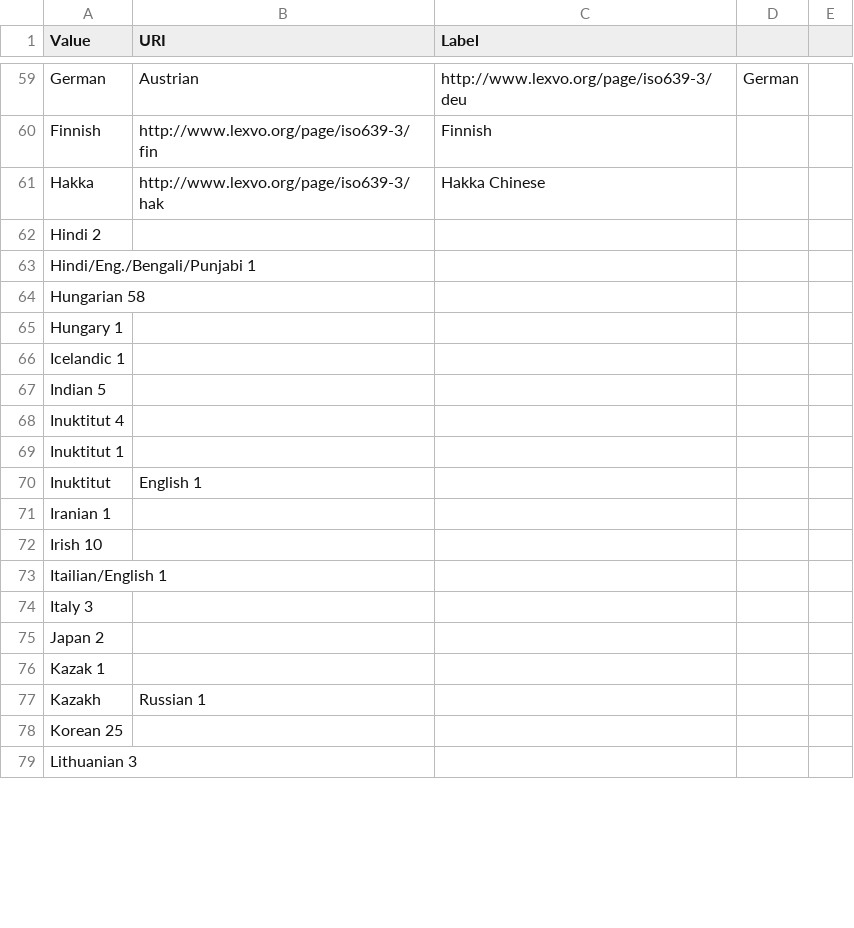
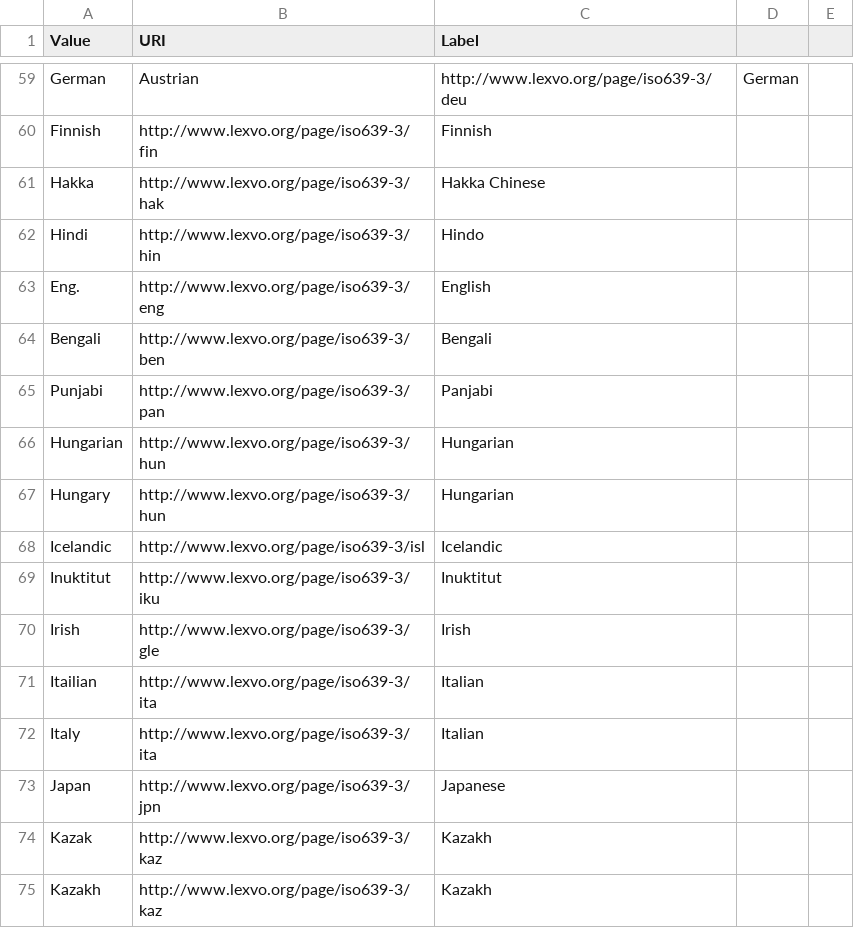
Before and after one commit to HLITS/LD4L_Film_Ontology, a CSV file: concordances/languages.csv, drawn as a sheet; only a part is shown, gaps mark what is left out; the diff covers the shown part only.

Commit message:
Add codes

```diff
--- a/concordances/languages.csv
+++ b/concordances/languages.csv
@@ -61,19 +61,15 @@ Finnish,http://www.lexvo.org/page/iso639-3/fin,Finnish
 Hakka,http://www.lexvo.org/page/iso639-3/hak,Hakka Chinese
-Hindi	2
-Hindi/Eng./Bengali/Punjabi	1
-Hungarian	58
-Hungary	1
-Icelandic	1
-Indian	5
-Inuktitut	4
-Inuktitut 	1
-Inuktitut, English	1
-Iranian	1
-Irish	10
-Itailian/English	1
-Italy	3
-Japan	2
-Kazak 	1
-Kazakh, Russian	1
-Korean	25
-Lithuanian	3
+Hindi,http://www.lexvo.org/page/iso639-3/hin,Hindo
+Eng.,http://www.lexvo.org/page/iso639-3/eng,English
+Bengali,http://www.lexvo.org/page/iso639-3/ben,Bengali
+Punjabi,http://www.lexvo.org/page/iso639-3/pan,Panjabi
+Hungarian,http://www.lexvo.org/page/iso639-3/hun,Hungarian
+Hungary,http://www.lexvo.org/page/iso639-3/hun,Hungarian
+Icelandic,http://www.lexvo.org/page/iso639-3/isl,Icelandic
+Inuktitut,http://www.lexvo.org/page/iso639-3/iku,Inuktitut
+Irish,http://www.lexvo.org/page/iso639-3/gle,Irish
+Itailian,http://www.lexvo.org/page/iso639-3/ita,Italian
+Italy,http://www.lexvo.org/page/iso639-3/ita,Italian
+Japan,http://www.lexvo.org/page/iso639-3/jpn,Japanese
+Kazak,http://www.lexvo.org/page/iso639-3/kaz,Kazakh
+Kazakh,http://www.lexvo.org/page/iso639-3/kaz,Kazakh
```
Also changed, not shown: 12 added rows and 14 removed rows elsewhere in this file.
